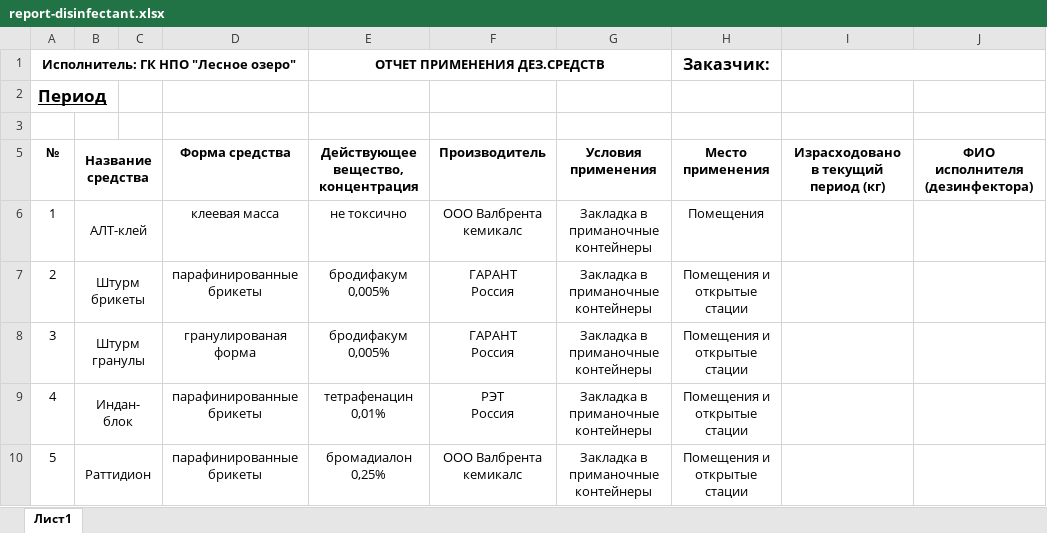
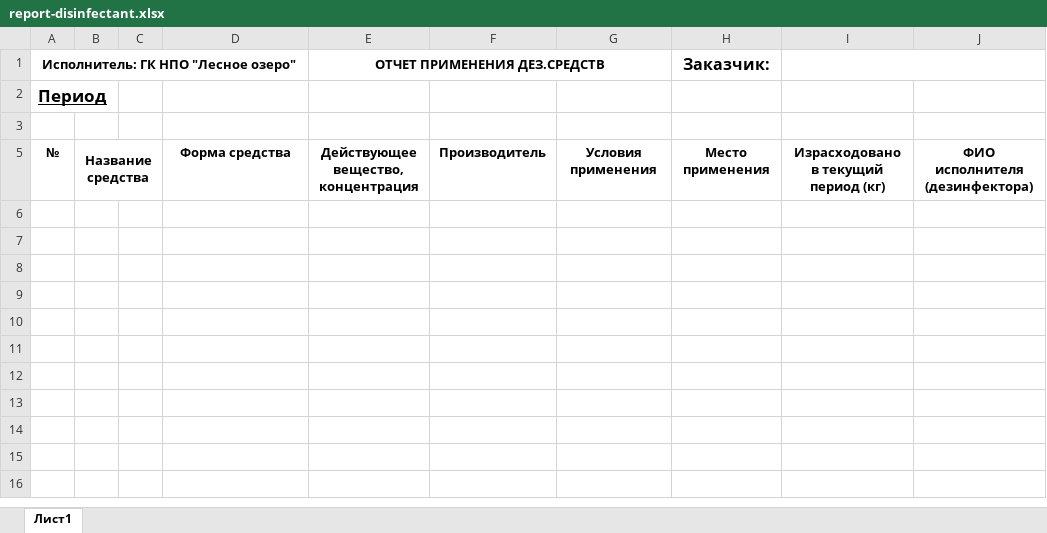
Before and after one commit to EZHIK163/pestcontrol, an Excel workbook: templates/report-disinfectant.xlsx, sheet Лист1, drawn as a sheet; values as stored, in another font and other column widths than the file's, no borders; charts and pictures not drawn; ↵ is a line break in a cell; the diff names each change by its address in the sheet, - before the commit and + after, or states it on an @@ line.

Commit message:
add export ot excel

```diff
--- a/templates/report-disinfectant.xlsx (sheet Лист1)
+++ b/templates/report-disinfectant.xlsx (sheet Лист1)
-row 6: 1 | АЛТ-клей |  | клеевая масса | не токсично | ООО Валбрента кемикалс | Закладка в приманочные контейнеры | Помещения
-row 7: 2 | Штурм брикеты |  | парафинированные брикеты | бродифакум 0,005% | ГАРАНТ ↵ Россия | Закладка в приманочные контейнеры | Помещения и открытые стации
-row 8: 3 | Штурм гранулы |  | гранулированая форма | бродифакум 0,005% | ГАРАНТ ↵ Россия | Закладка в приманочные контейнеры | Помещения и открытые стации
-row 9: 4 | Индан-блок |  | парафинированные брикеты | тетрафенацин 0,01% | РЭТ ↵ Россия | Закладка в приманочные контейнеры | Помещения и открытые стации
-row 10: 5 | Раттидион |  | парафинированные брикеты | бромадиалон 0,25% | ООО Валбрента кемикалс | Закладка в приманочные контейнеры | Помещения и открытые стации
```
Also changed, not shown: charts or pictures, 8 other files.
